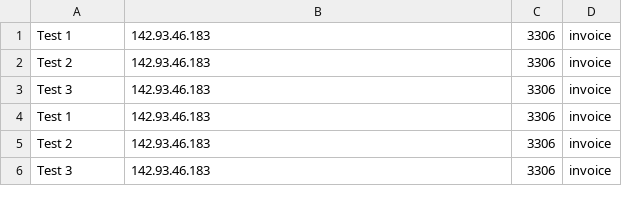
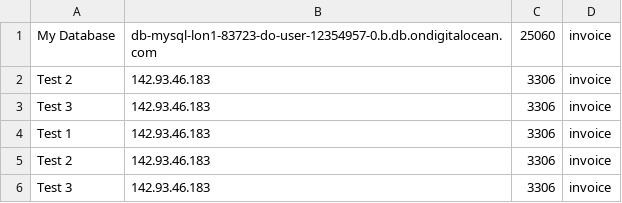
Before and after one commit to MrFreedy/InvoiceO, a CSV file: src/data/database.csv, drawn as a sheet; only a part is shown.

```diff
--- a/src/data/database.csv
+++ b/src/data/database.csv
@@ -1,2 +1,2 @@
-"Test 1","142.93.46.183","3306","invoice"
+"My Database","db-mysql-lon1-83723-do-user-12354957-0.b.db.ondigitalocean.com","25060","invoice"
 "Test 2","142.93.46.183","3306","invoice"
```
Also changed, not shown: out/production/InvoiceO/data/database.csv, 47 other files.
